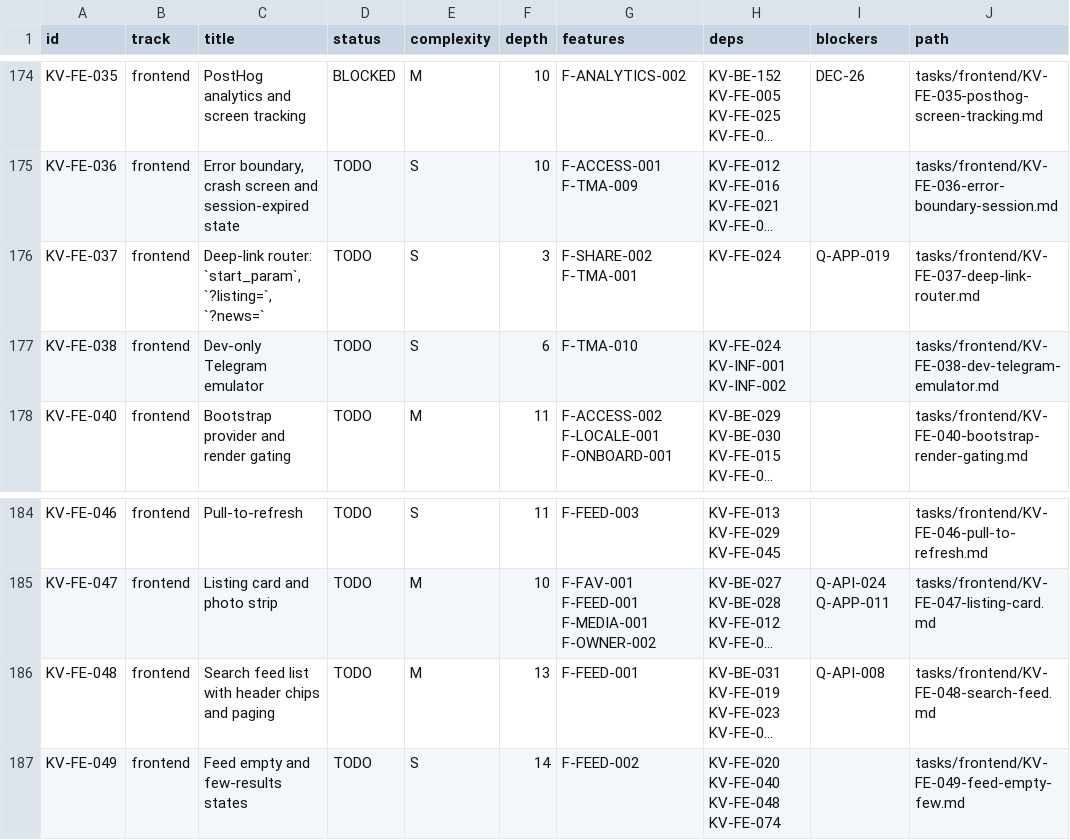
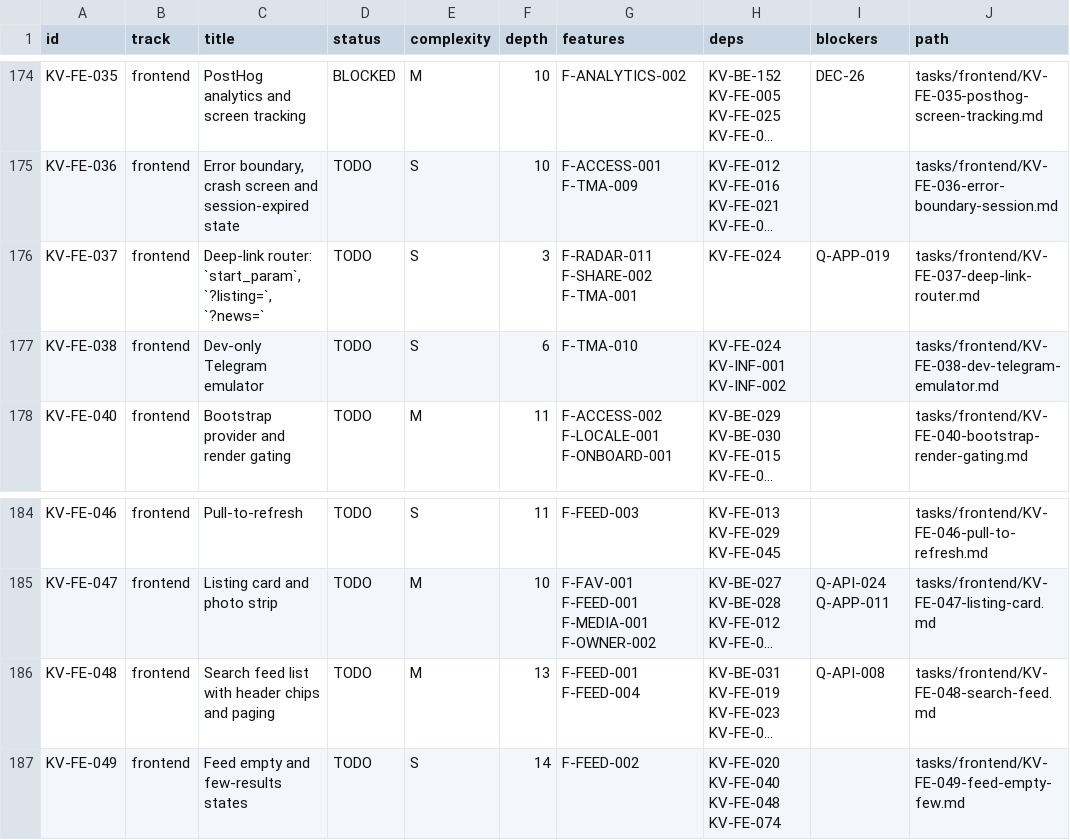
Before and after one commit to amediateam/homi, a CSV file: docs/migration/data/tasks.csv, drawn as a sheet; only a part is shown, gaps mark what is left out; long unchanged cells end in …; the diff names each change by its address in the sheet, - before the commit and + after, or states it on an @@ line.

```diff
--- a/docs/migration/data/tasks.csv
+++ b/docs/migration/data/tasks.csv
-G176 (features): F-SHARE-002 F-TMA-001
+G176 (features): F-RADAR-011 F-SHARE-002 F-TMA-001
-G186 (features): F-FEED-001
+G186 (features): F-FEED-001 F-FEED-004
```
Also changed, not shown: 46 other files.
